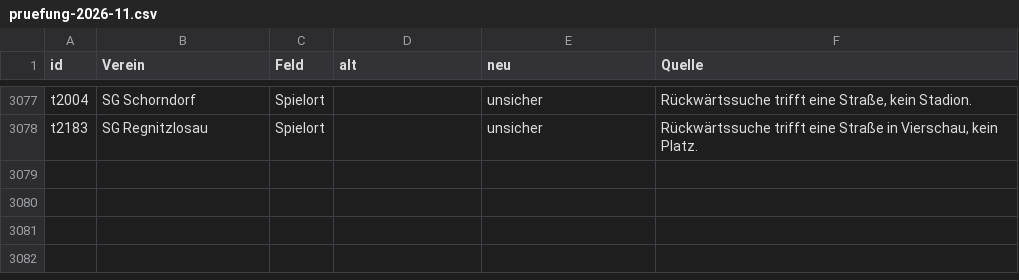
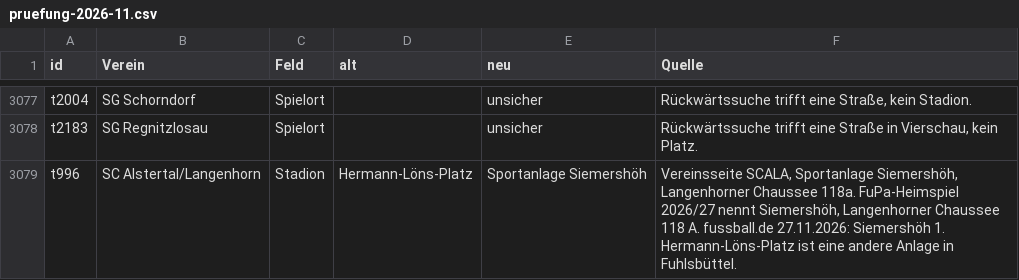
Before and after one commit to Mastfrosch/Fussballrechner, a CSV file: pruefung-2026-11.csv, drawn as a sheet; only a part is shown, gaps mark what is left out.

```diff
--- a/pruefung-2026-11.csv
+++ b/pruefung-2026-11.csv
@@ -3078 +3078,2 @@ t2004,SG Schorndorf,Spielort,,unsicher,"Rückwärtssuche trifft eine Straße, ke
 t2183,SG Regnitzlosau,Spielort,,unsicher,"Rückwärtssuche trifft eine Straße in Vierschau, kein Platz."
+t996,SC Alstertal/Langenhorn,Stadion,Hermann-Löns-Platz,Sportanlage Siemershöh,"Vereinsseite SCALA, Sportanlage Siemershöh, Langenhorner Chaussee 118a. FuPa-Heimspiel 2026/27 nennt Siemershöh, Langenhorner Chaussee 118 A. fussball.de 27.11.2026: Siemershöh 1. Hermann-Löns-Platz ist eine andere Anlage in Fuhlsbüttel."
```
Also changed, not shown: 1 other file.
